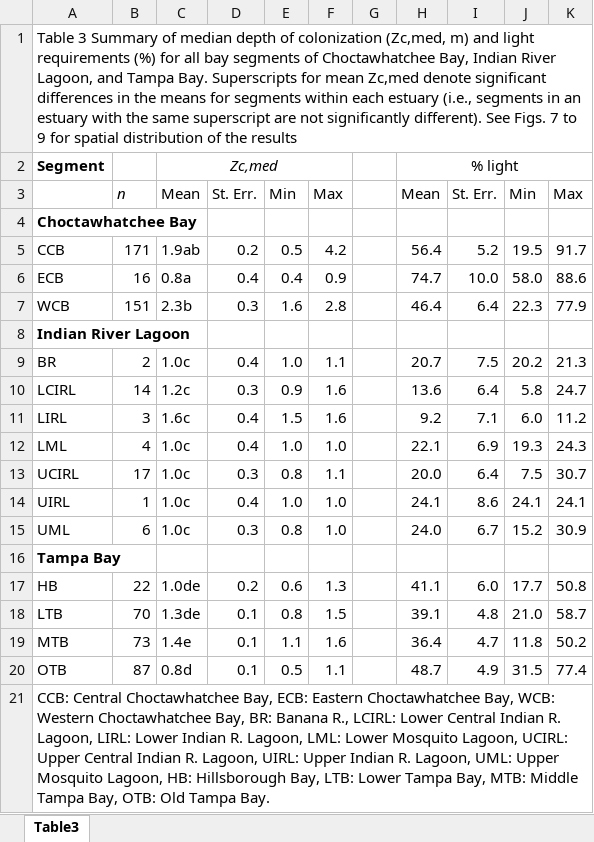
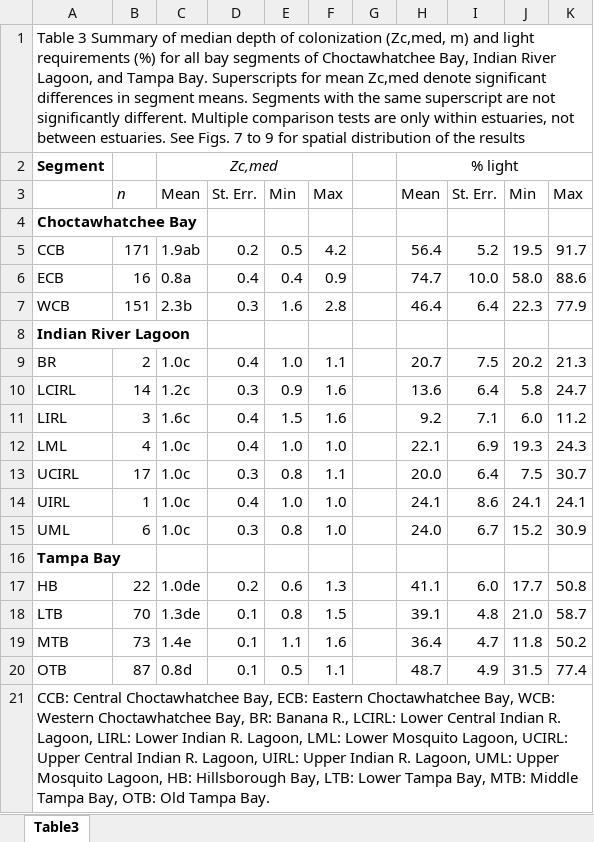
Before and after one commit to fawda123/sgdepth_manu, an Excel workbook: word_revision/Table3.xlsx, sheet Table3, drawn as a sheet; values as stored, in another font and other column widths than the file's, no borders; the diff names each change by its address in the sheet, - before the commit and + after, or states it on an @@ line.

Commit message:
more revisions, commit before pixel removal

```diff
--- a/word_revision/Table3.xlsx (sheet Table3)
+++ b/word_revision/Table3.xlsx (sheet Table3)
-A1: …differences in the means for segments within each estuary (i.e., segments in an estuary with the same superscript are not significantly different). See Figs.…
+A1: …differences in segment means. Segments with the same superscript are not significantly different. Multiple comparison tests are only within estuaries, not between estuaries. See Figs.…
```
Also changed, not shown: 20 other files.
